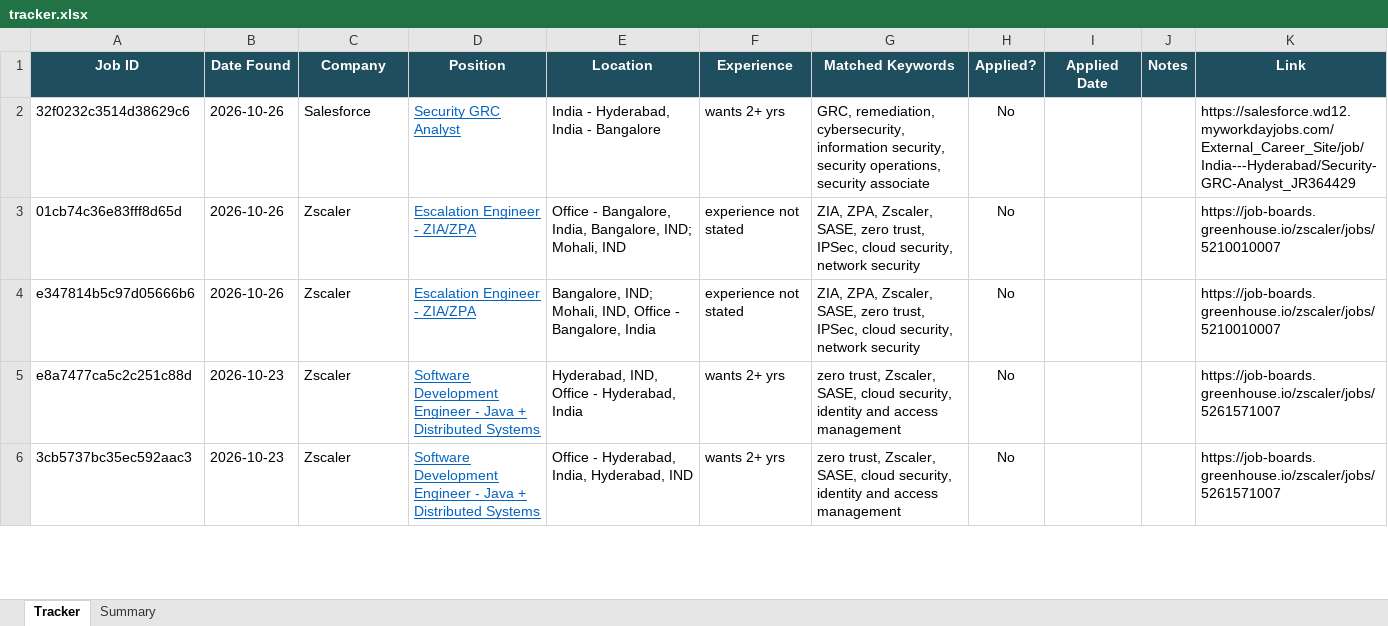
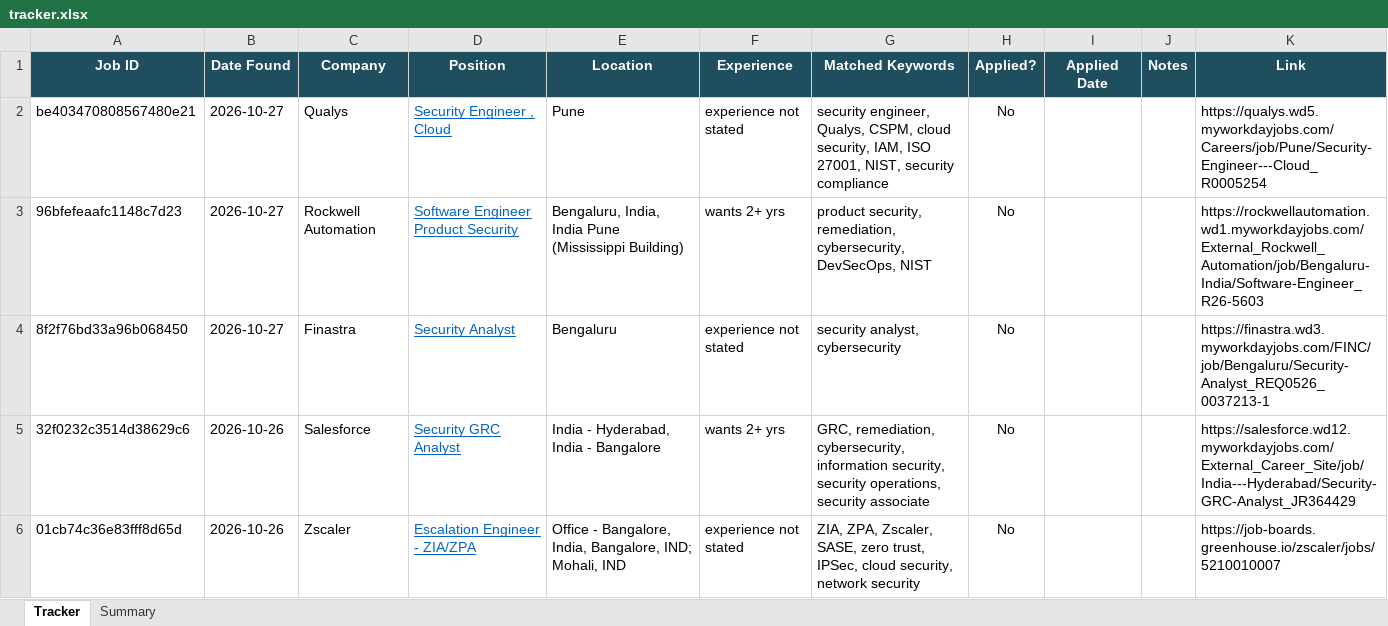
Before and after one commit to rajattiwari-stack/job-sentinel, an Excel workbook: tracker.xlsx, sheet Tracker, drawn as a sheet; only a part is shown; the shorter side is filled out with more unchanged rows; values as stored, in another font and other column widths than the file's, no borders; conditional formats not drawn; the diff names each change by its address in the sheet, - before the commit and + after, or states it on an @@ line.

```diff
--- a/tracker.xlsx (sheet Tracker)
+++ b/tracker.xlsx (sheet Tracker)
+row 2: be403470808567480e21 | 2026-10-27 | Qualys | Security Engineer , Cloud | Pune | experience not stated | security engineer, Qualys, CSPM, cloud security, IAM, ISO 27001, NIST, security compliance | No |  |  | https://qualys.wd5.myworkdayjobs.com/Careers/job/Pune/Security-Engineer---Cloud_R0005254
+row 3: 96bfefeaafc1148c7d23 | 2026-10-27 | Rockwell Automation | Software Engineer Product Security | Bengaluru, India, India Pune (Mississippi Building) | wants 2+ yrs | product security, remediation, cybersecurity, DevSecOps, NIST | No |  |  | https://rockwellautomation.wd1.myworkdayjobs.com/External_Rockwell_Automation/job/Bengaluru-India/Software-Engineer_R26-5603
+row 4: 8f2f76bd33a96b068450 | 2026-10-27 | Finastra | Security Analyst | Bengaluru | experience not stated | security analyst, cybersecurity | No |  |  | https://finastra.wd3.myworkdayjobs.com/FINC/job/Bengaluru/Security-Analyst_REQ0526_0037213-1
```
Also changed, not shown: 2 other files.
